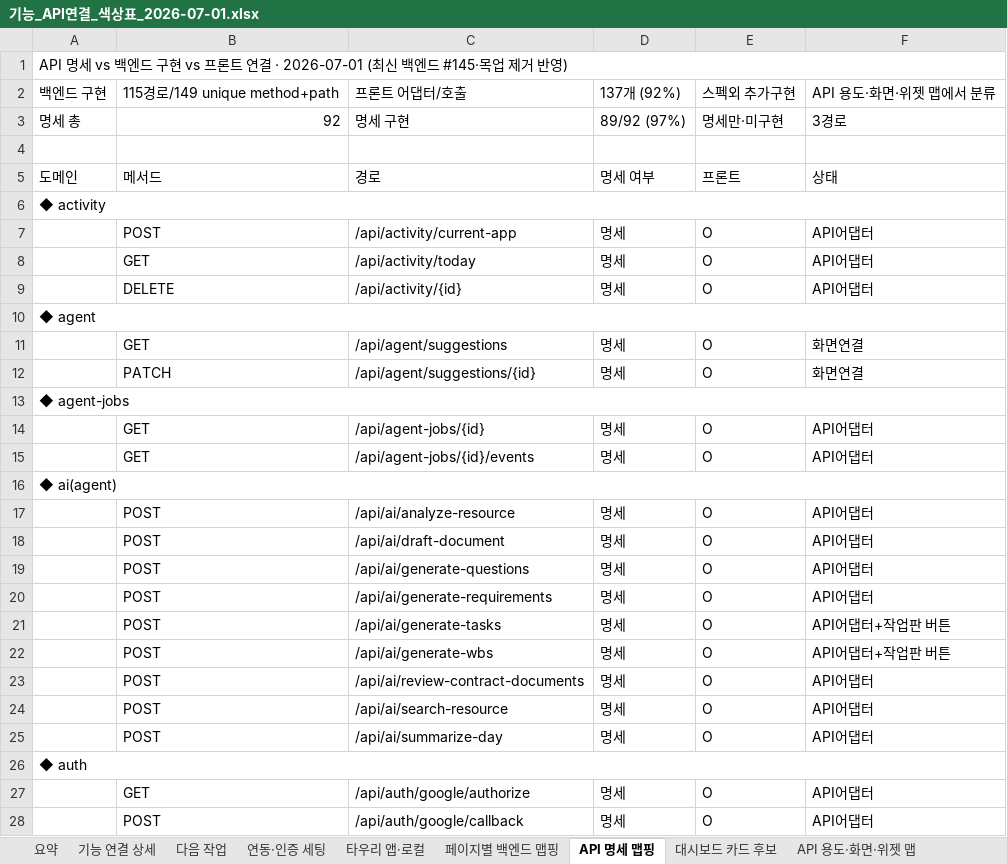
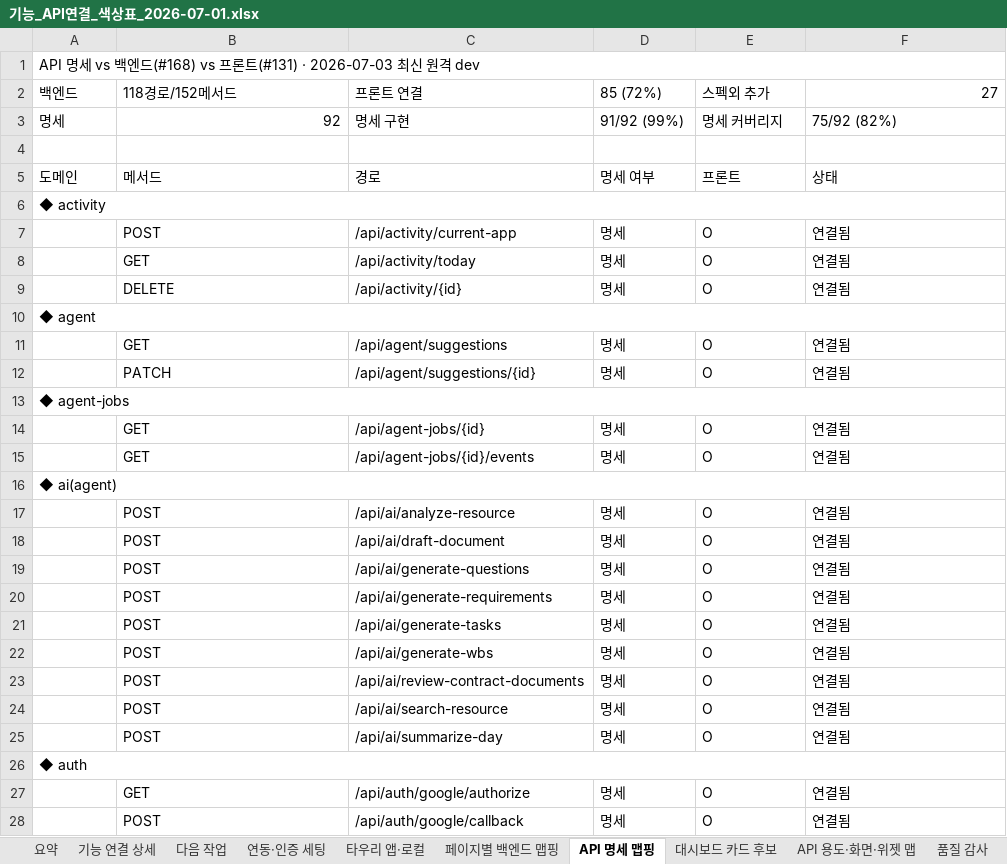
Before and after one commit to kosta-dev-sjh/bubli-frontend, an Excel workbook: docs/기능_API연결_색상표_2026-07-01.xlsx, sheet API 명세 맵핑, drawn as a sheet; only a part is shown; values as stored, in another font and other column widths than the file's, no cell formats; removed rows and columns are numbered as before the commit, all else as after; the diff covers the shown part only; the diff names each change by its address in the sheet, - before the commit and + after, or states it on an @@ line.

```diff
--- a/docs/기능_API연결_색상표_2026-07-01.xlsx (sheet API 명세 맵핑)
+++ b/docs/기능_API연결_색상표_2026-07-01.xlsx (sheet API 명세 맵핑)
-A1: …vs 백엔드 구현 vs 프론트 연결 · 2026-07-01 (최신 백엔드 #145·목업 제거 반영)
+A1: …vs 백엔드(#168) vs 프론트(#131) · 2026-07-03 최신 원격 dev
-row 2: 백엔드 구현 | 115경로/149 unique method+path | 프론트 어댑터/호출 | 137개 (92%) | 스펙외 추가구현 | API 용도·화면·위젯 맵에서 분류
-row 3: 명세 총 | 92 | 명세 구현 | 89/92 (97%) | 명세만·미구현 | 3경로
+row 2: 백엔드 | 118경로/152메서드 | 프론트 연결 | 85 (72%) | 스펙외 추가 | 27
+row 3: 명세 | 92 | 명세 구현 | 91/92 (99%) | 명세 커버리지 | 75/92 (82%)
-F7:F9: API어댑터
+F7:F9: 연결됨
-F11:F12: 화면연결
+F11:F12: 연결됨
-F14:F15: API어댑터
+F14:F15: 연결됨
-F17:F20: API어댑터
+F17:F20: 연결됨
-F21:F22: API어댑터+작업판 버튼
+F21:F22: 연결됨
-F23:F25: API어댑터
+F23:F25: 연결됨
-F27:F28: API어댑터
+F27:F28: 연결됨
```
Also changed, not shown: 13 added rows, 5 removed rows and 142 edited cells elsewhere in this sheet, sheet 품질 감사, sheet API 용도·화면·위젯 맵, sheet 타우리 앱·로컬, sheet 기능 연결 상세, sheet 요약, sheet 페이지별 백엔드 맵핑, 2 more sheets, other sheet tabs, cell formats, 12 other files.
